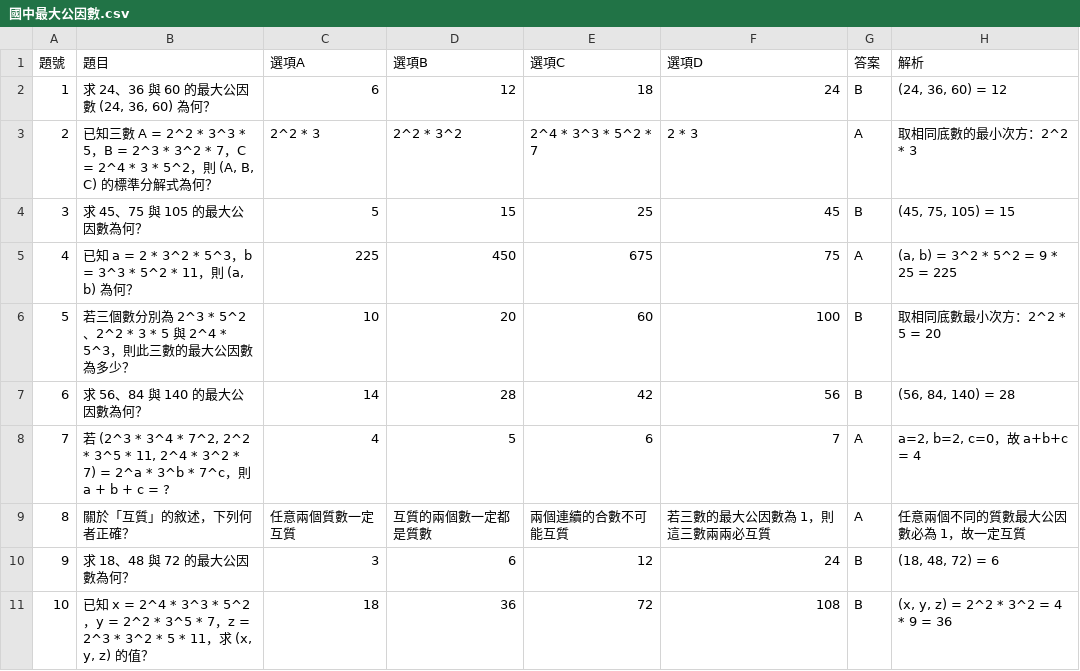
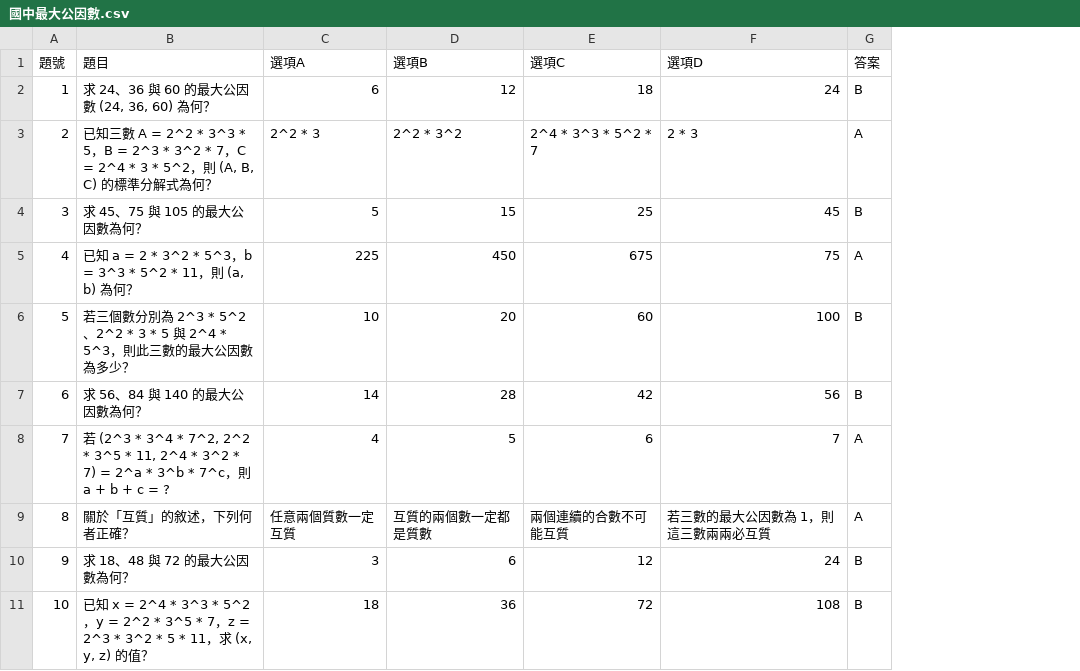
Before and after one commit to god0806/FAN, a CSV file: MATHGO/CSV/國中最大公因數.csv, drawn as a sheet; only a part is shown; the diff names each change by its address in the sheet, - before the commit and + after, or states it on an @@ line.

Commit message:
Add files via upload

```diff
--- a/MATHGO/CSV/國中最大公因數.csv
+++ b/MATHGO/CSV/國中最大公因數.csv
-column H (解析), rows 2-11: (24, 36, 60) = 12 | 取相同底數的最小次方：2^2 * 3 | (45, 75, 105) = 15 | (a, b) = 3^2 * 5^2 = 9 * 25 = 225 | 取相同底數最小次方：2^2 * 5 = 20 | (56, 84, 140) = 28 | a=2, b=2, c=0，故 a+b+c = 4 | 任意兩個不同的質數最大公因數必為 1，故一定互質 | (18, 48, 72) = 6 | (x, y, z) = 2^2 * 3^2 = 4 * 9 = 36
```
